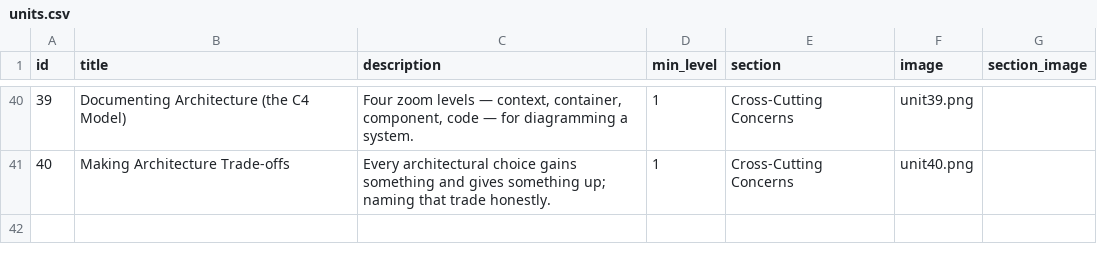
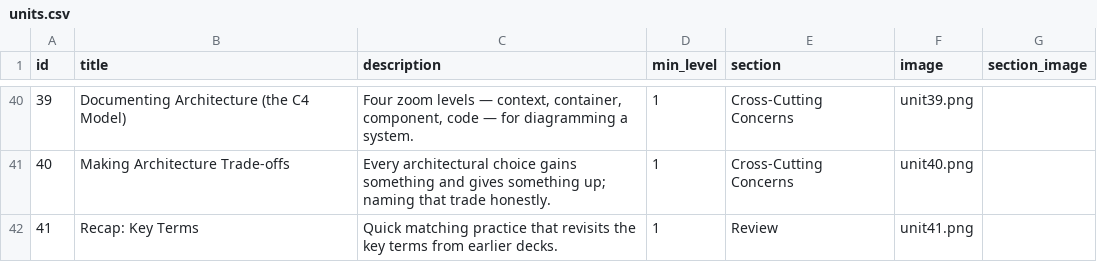
Before and after one commit to yaaddi-courses/software-architecture, a CSV file: source/units.csv, drawn as a sheet; only a part is shown, gaps mark what is left out; the diff names each change by its address in the sheet, - before the commit and + after, or states it on an @@ line.

```diff
--- a/source/units.csv
+++ b/source/units.csv
+row 42: 41 | Recap: Key Terms | Quick matching practice that revisits the key terms from earlier decks. | 1 | Review | unit41.png
```
Also changed, not shown: source/cards.csv, source/glossary.csv, 3 other files.
